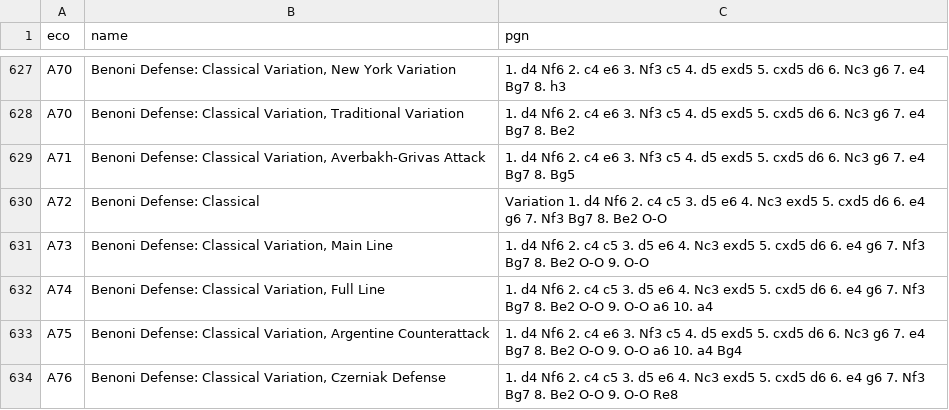
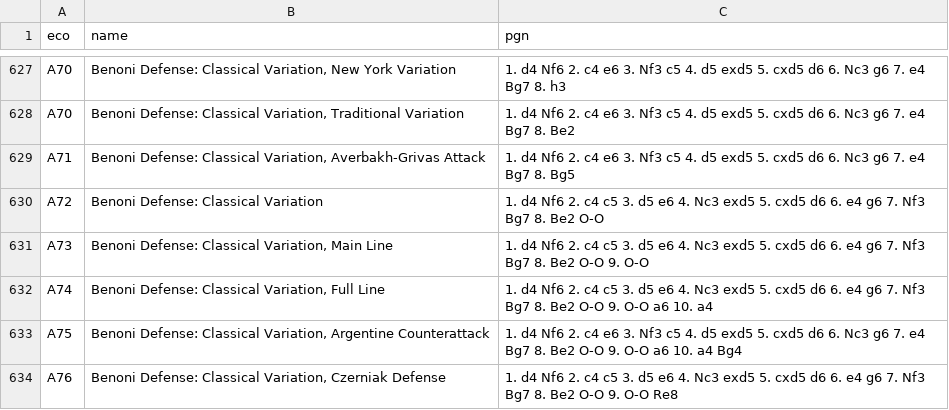
Before and after one commit to lichess-org/chess-openings, a TSV file: a.tsv, drawn as a sheet; only a part is shown, gaps mark what is left out.

Commit message:
fixup tsv syntax

```diff
--- a/a.tsv
+++ b/a.tsv
@@ -629,3 +629,3 @@ A70	Benoni Defense: Classical Variation, Traditional Variation	1. d4 Nf6 2. c4 e
 A71	Benoni Defense: Classical Variation, Averbakh-Grivas Attack	1. d4 Nf6 2. c4 e6 3. Nf3 c5 4. d5 exd5 5. cxd5 d6 6. Nc3 g6 7. e4 Bg7 8. Bg5
-A72	Benoni Defense: Classical	Variation 1. d4 Nf6 2. c4 c5 3. d5 e6 4. Nc3 exd5 5. cxd5 d6 6. e4 g6 7. Nf3 Bg7 8. Be2 O-O
+A72	Benoni Defense: Classical Variation	1. d4 Nf6 2. c4 c5 3. d5 e6 4. Nc3 exd5 5. cxd5 d6 6. e4 g6 7. Nf3 Bg7 8. Be2 O-O
 A73	Benoni Defense: Classical Variation, Main Line	1. d4 Nf6 2. c4 c5 3. d5 e6 4. Nc3 exd5 5. cxd5 d6 6. e4 g6 7. Nf3 Bg7 8. Be2 O-O 9. O-O
```
